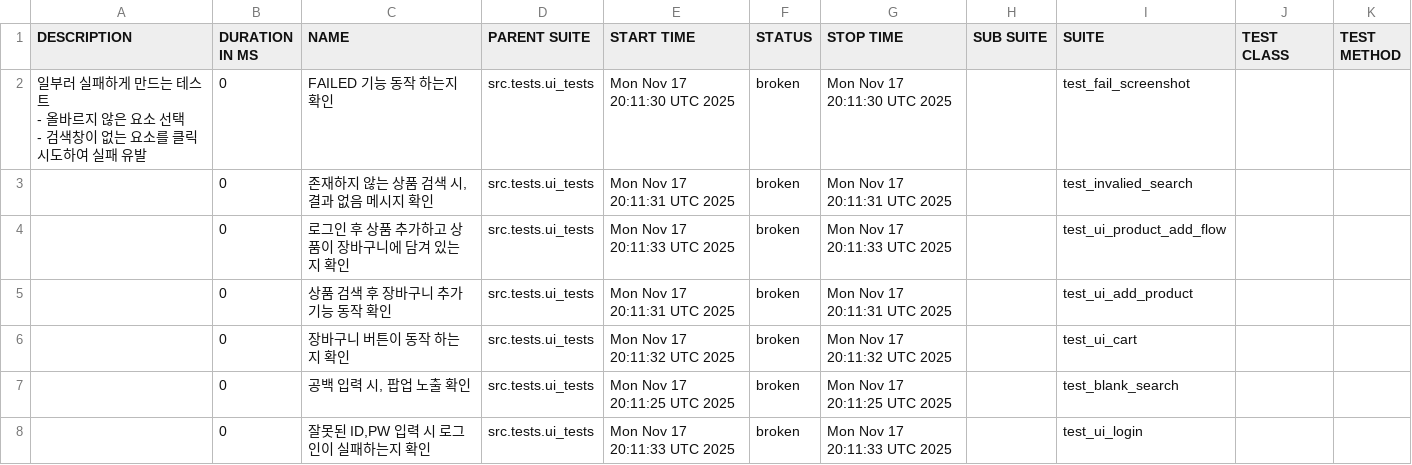
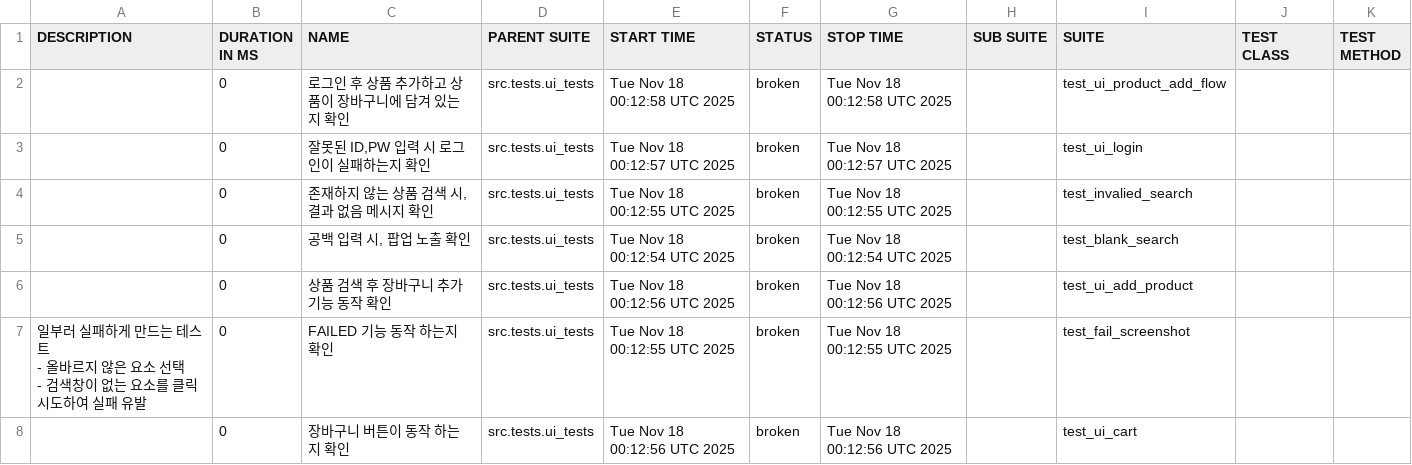
Before and after one commit to yoplekiller/QATEST, a CSV file: allure-report/main/data/suites.csv, drawn as a sheet.

```diff
--- a/allure-report/main/data/suites.csv
+++ b/allure-report/main/data/suites.csv
@@ -1,12 +1,12 @@
 "DESCRIPTION","DURATION IN MS","NAME","PARENT SUITE","START TIME","STATUS","STOP TIME","SUB SUITE","SUITE","TEST CLASS","TEST METHOD"
-"
-    일부러 실패하게 만드는 테스트
-    - 올바르지 않은 요소 선택
-    - 검색창이 없는 요소를 클릭 시도하여 실패 유발
-    ","0","FAILED 기능 동작 하는지 확인","src.tests.ui_tests","Mon Nov 17 20:11:30 UTC 2025","broken","Mon Nov 17 20:11:30 UTC 2025","","test_fail_screenshot","",""
-"","0","존재하지 않는 상품 검색 시, 결과 없음 메시지 확인","src.tests.ui_tests","Mon Nov 17 20:11:31 UTC 2025","broken","Mon Nov 17 20:11:31 UTC 2025","","test_invalied_search","",""
-"","0","로그인 후 상품 추가하고 상품이 장바구니에 담겨 있는지 확인","src.tests.ui_tests","Mon Nov 17 20:11:33 UTC 2025","broken","Mon Nov 17 20:11:33 UTC 2025","","test_ui_product_add_flow","",""
-"","0","상품 검색 후 장바구니 추가 기능 동작 확인","src.tests.ui_tests","Mon Nov 17 20:11:31 UTC 2025","broken","Mon Nov 17 20:11:31 UTC 2025","","test_ui_add_product","",""
-"","0","장바구니 버튼이 동작 하는지 확인","src.tests.ui_tests","Mon Nov 17 20:11:32 UTC 2025","broken","Mon Nov 17 20:11:32 UTC 2025","","test_ui_cart","",""
-"","0","공백 입력 시, 팝업 노출 확인","src.tests.ui_tests","Mon Nov 17 20:11:25 UTC 2025","broken","Mon Nov 17 20:11:25 UTC 2025","","test_blank_search","",""
-"","0","잘못된 ID,PW 입력 시 로그인이 실패하는지 확인","src.tests.ui_tests","Mon Nov 17 20:11:33 UTC 2025","broken","Mon Nov 17 20:11:33 UTC 2025","","test_ui_login","",""
+"","0","로그인 후 상품 추가하고 상품이 장바구니에 담겨 있는지 확인","src.tests.ui_tests","Tue Nov 18 00:12:58 UTC 2025","broken","Tue Nov 18 00:12:58 UTC 2025","","test_ui_product_add_flow","",""
+"","0","잘못된 ID,PW 입력 시 로그인이 실패하는지 확인","src.tests.ui_tests","Tue Nov 18 00:12:57 UTC 2025","broken","Tue Nov 18 00:12:57 UTC 2025","","test_ui_login","",""
+"","0","존재하지 않는 상품 검색 시, 결과 없음 메시지 확인","src.tests.ui_tests","Tue Nov 18 00:12:55 UTC 2025","broken","Tue Nov 18 00:12:55 UTC 2025","","test_invalied_search","",""
+"","0","공백 입력 시, 팝업 노출 확인","src.tests.ui_tests","Tue Nov 18 00:12:54 UTC 2025","broken","Tue Nov 18 00:12:54 UTC 2025","","test_blank_search","",""
+"","0","상품 검색 후 장바구니 추가 기능 동작 확인","src.tests.ui_tests","Tue Nov 18 00:12:56 UTC 2025","broken","Tue Nov 18 00:12:56 UTC 2025","","test_ui_add_product","",""
+"
+    일부러 실패하게 만드는 테스트
+    - 올바르지 않은 요소 선택
+    - 검색창이 없는 요소를 클릭 시도하여 실패 유발
+    ","0","FAILED 기능 동작 하는지 확인","src.tests.ui_tests","Tue Nov 18 00:12:55 UTC 2025","broken","Tue Nov 18 00:12:55 UTC 2025","","test_fail_screenshot","",""
+"","0","장바구니 버튼이 동작 하는지 확인","src.tests.ui_tests","Tue Nov 18 00:12:56 UTC 2025","broken","Tue Nov 18 00:12:56 UTC 2025","","test_ui_cart","",""
```
Also changed, not shown: allure-report/main/data/behaviors.csv, 29 other files.
